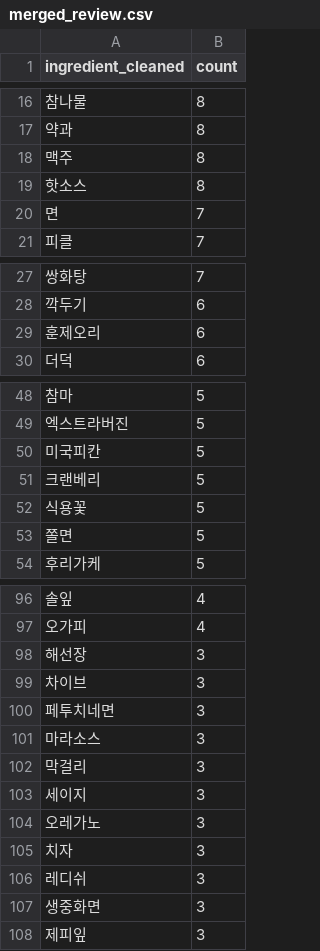
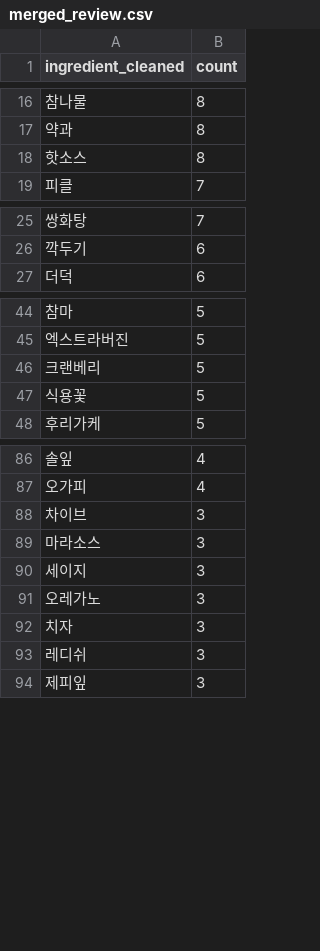
Before and after one commit to Han-Spoon/ai, a CSV file: crawling/merged_review.csv, drawn as a sheet; only a part is shown, gaps mark what is left out; the diff covers the shown part only; the diff names each change by its address in the sheet, - before the commit and + after, or states it on an @@ line.

```diff
--- a/crawling/merged_review.csv
+++ b/crawling/merged_review.csv
-row 18: 맥주 | 8
-row 20: 면 | 7
-row 29: 훈제오리 | 6
-row 50: 미국피칸 | 5
-row 53: 쫄면 | 5
-row 98: 해선장 | 3
-row 100: 페투치네면 | 3
-row 102: 막걸리 | 3
-row 107: 생중화면 | 3
```
Also changed, not shown: 10 removed rows elsewhere in this file, crawling/10000recipe_prior.csv, crawling/merged_prior.csv, 8 other files.
